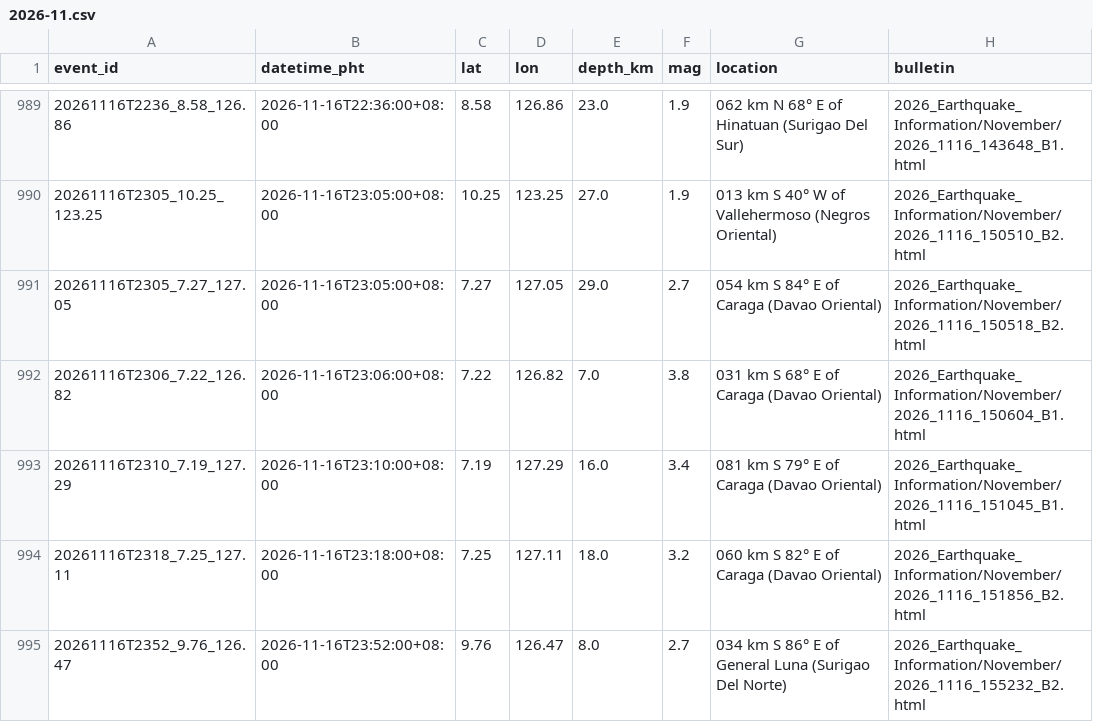
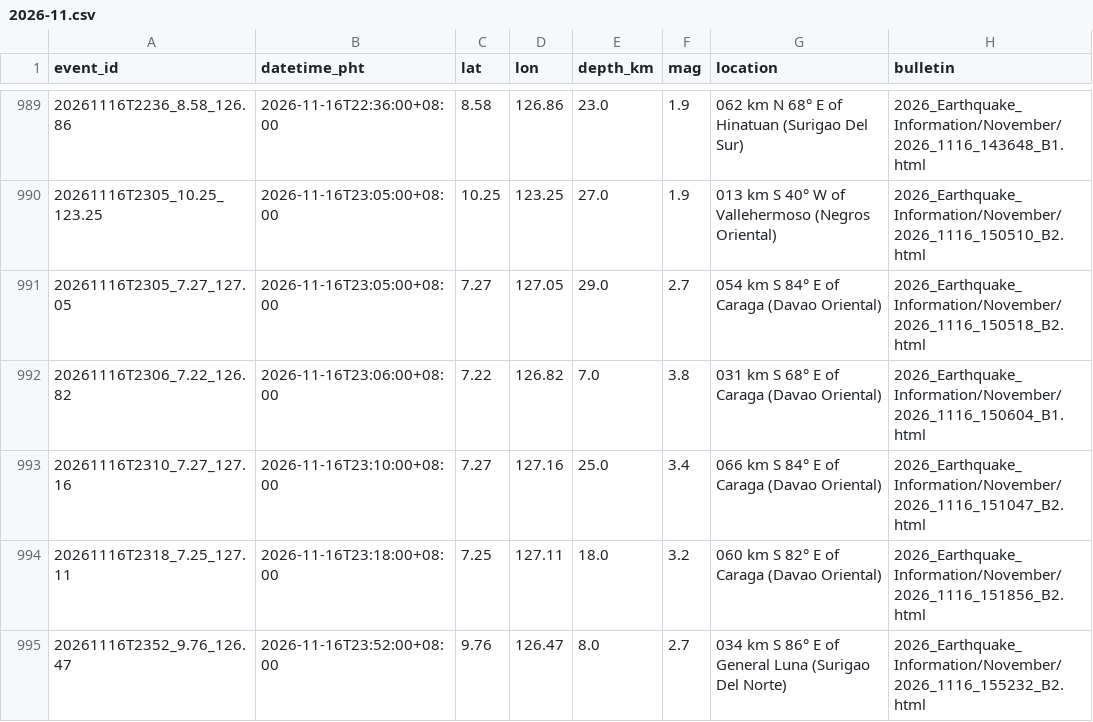
Before and after one commit to krystasis/ph-hazards, a CSV file: data/earthquakes/2026-11.csv, drawn as a sheet; only a part is shown, gaps mark what is left out; removed rows and columns are numbered as before the commit, all else as after; the diff names each change by its address in the sheet, - before the commit and + after, or states it on an @@ line.

```diff
--- a/data/earthquakes/2026-11.csv
+++ b/data/earthquakes/2026-11.csv
-row 993: 20261116T2310_7.19_127.29 | 2026-11-16T23:10:00+08:00 | 7.19 | 127.29 | 16.0 | 3.4 | 081 km S 79° E of Caraga (Davao Oriental) | 2026_Earthquake_Information/November/2026_1116_151045_B1.html
+row 993: 20261116T2310_7.27_127.16 | 2026-11-16T23:10:00+08:00 | 7.27 | 127.16 | 25.0 | 3.4 | 066 km S 84° E of Caraga (Davao Oriental) | 2026_Earthquake_Information/November/2026_1116_151047_B2.html
```
Also changed, not shown: data/river_levels/2026-11.csv, 4 other files.
